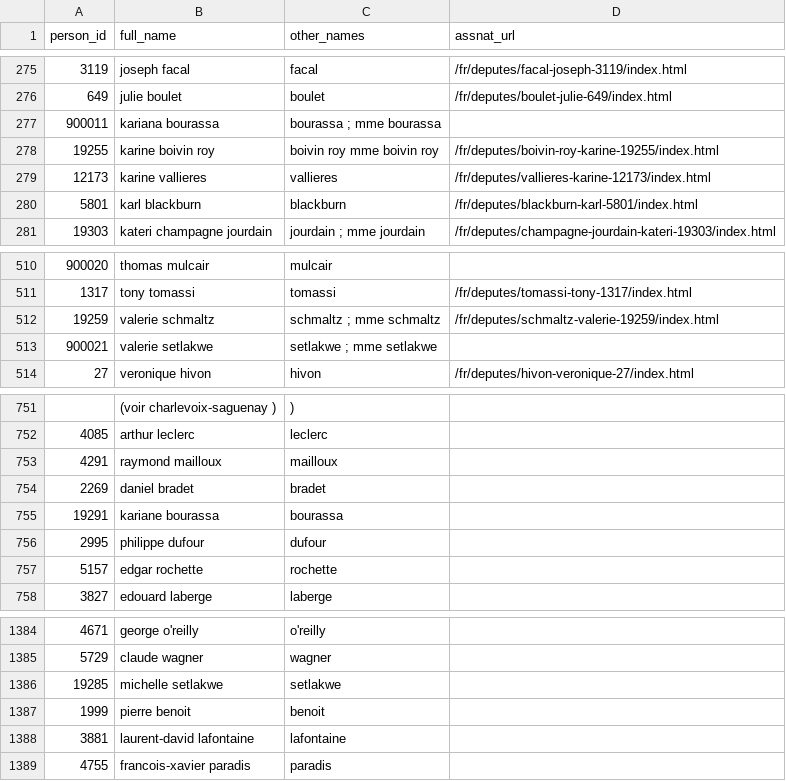
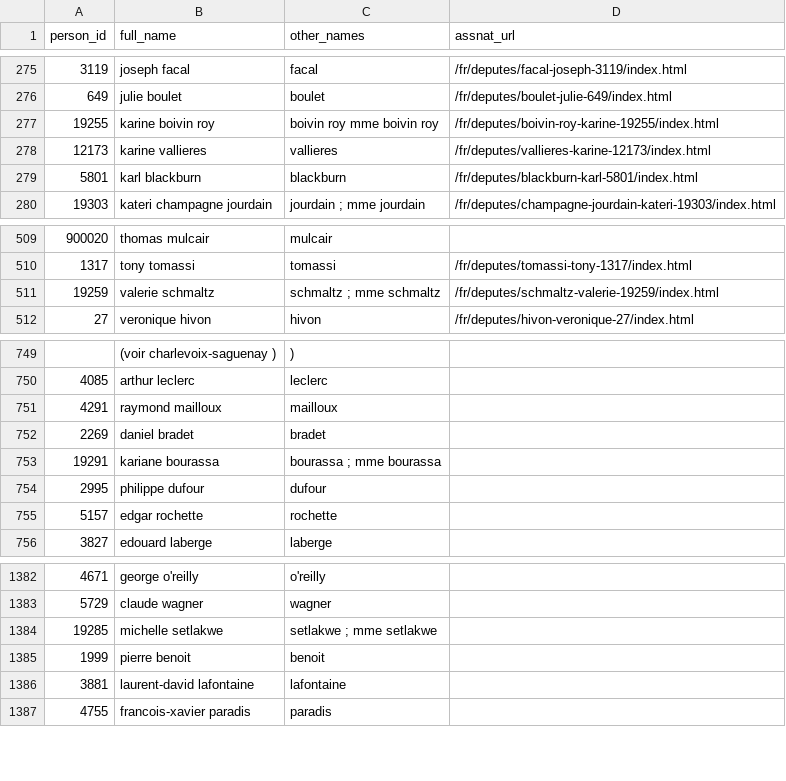
Before and after one commit to ellipse-science/pplmatch, a CSV file: inst/extdata/persons_qc.csv, drawn as a sheet; only a part is shown, gaps mark what is left out.

Commit message:
fix(qc) : rattacher deux mandats aux fiches ANQ stables
Réconcilie les graphies historiques de Kariane Bourassa et Michelle Setlakwe dans le générateur, le répertoire et les mandats. Les alias parlementaires continuent ainsi de produire un appariement unique sans identifiant temporaire.\n\nAssisté par : Codex (GPT-5)

```diff
--- a/inst/extdata/persons_qc.csv
+++ b/inst/extdata/persons_qc.csv
@@ -276,3 +276,2 @@ person_id,full_name,other_names,assnat_url
 649,julie boulet,boulet,/fr/deputes/boulet-julie-649/index.html
-900011,kariana bourassa,bourassa ; mme bourassa,
 19255,karine boivin roy,boivin roy mme boivin roy,/fr/deputes/boivin-roy-karine-19255/index.html
@@ -512,3 +511,2 @@ person_id,full_name,other_names,assnat_url
 19259,valerie schmaltz,schmaltz ; mme schmaltz,/fr/deputes/schmaltz-valerie-19259/index.html
-900021,valerie setlakwe,setlakwe ; mme setlakwe,
 27,veronique hivon,hivon,/fr/deputes/hivon-veronique-27/index.html
@@ -754,3 +752,3 @@ person_id,full_name,other_names,assnat_url
 2269,daniel bradet,bradet,
-19291,kariane bourassa,bourassa,
+19291,kariane bourassa,bourassa ; mme bourassa,
 2995,philippe dufour,dufour,
@@ -1385,3 +1383,3 @@ person_id,full_name,other_names,assnat_url
 5729,claude wagner,wagner,
-19285,michelle setlakwe,setlakwe,
+19285,michelle setlakwe,setlakwe ; mme setlakwe,
 1999,pierre benoit,benoit,
```
Also changed, not shown: inst/extdata/mandates_qc.csv, 3 other files.
